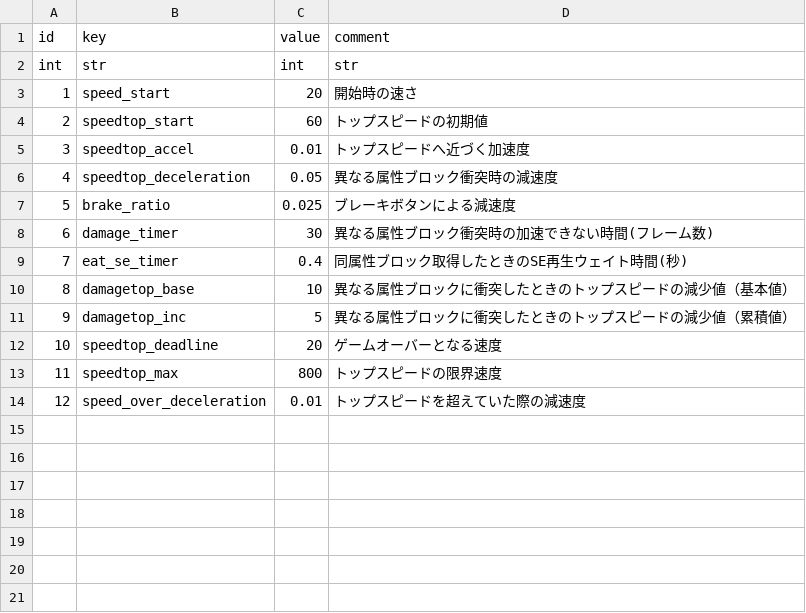
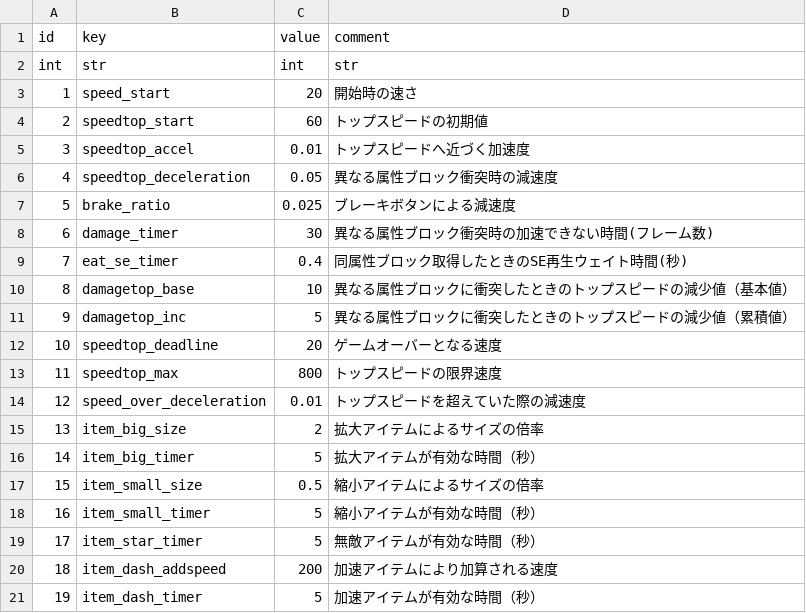
Before and after one commit to syun77/NatsukiBoost3, a CSV file: assets/params/player.csv, drawn as a sheet.

```diff
--- a/assets/params/player.csv
+++ b/assets/params/player.csv
@@ -14 +14,8 @@ int,str,int,str
 12,speed_over_deceleration,0.01,トップスピードを超えていた際の減速度
+13,item_big_size,2,拡大アイテムによるサイズの倍率
+14,item_big_timer,5,拡大アイテムが有効な時間（秒）
+15,item_small_size,0.5,縮小アイテムによるサイズの倍率
+16,item_small_timer,5,縮小アイテムが有効な時間（秒）
+17,item_star_timer,5,無敵アイテムが有効な時間（秒）
+18,item_dash_addspeed,200,加速アイテムにより加算される速度
+19,item_dash_timer,5,加速アイテムが有効な時間（秒）
```
Also changed, not shown: 3 other files.
